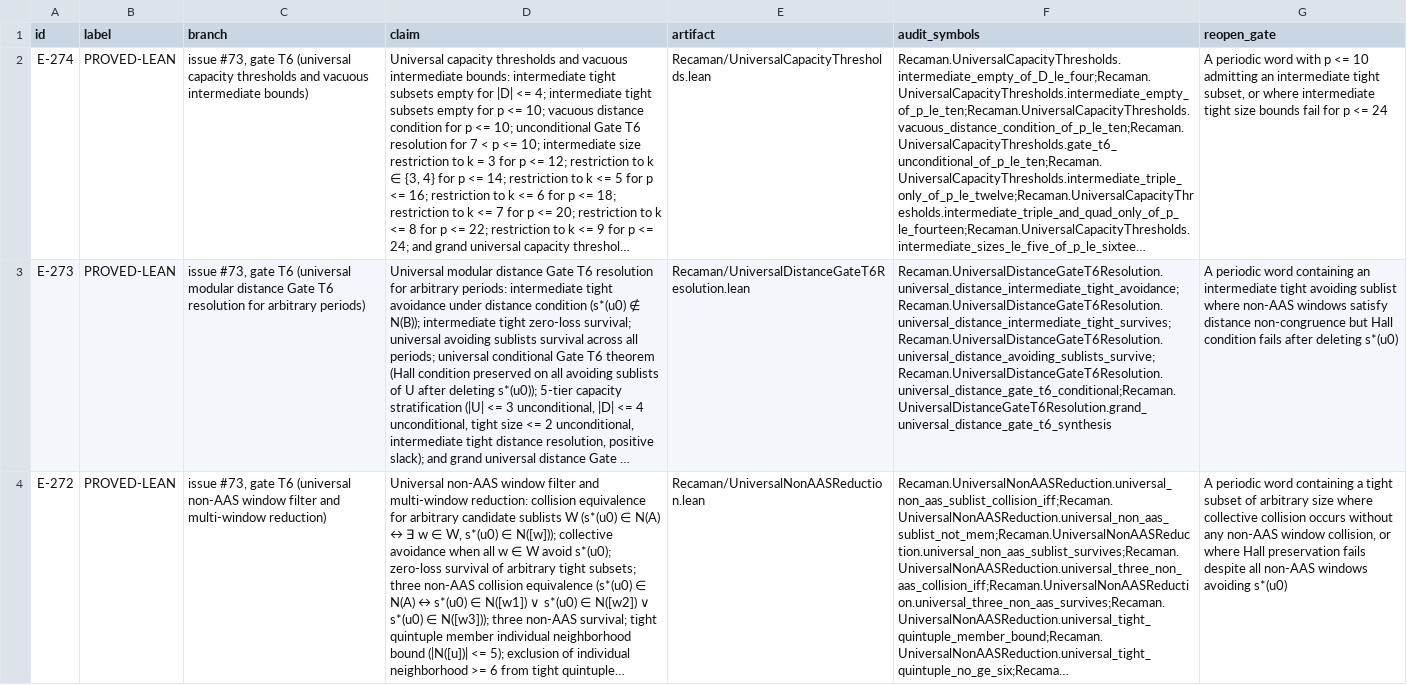
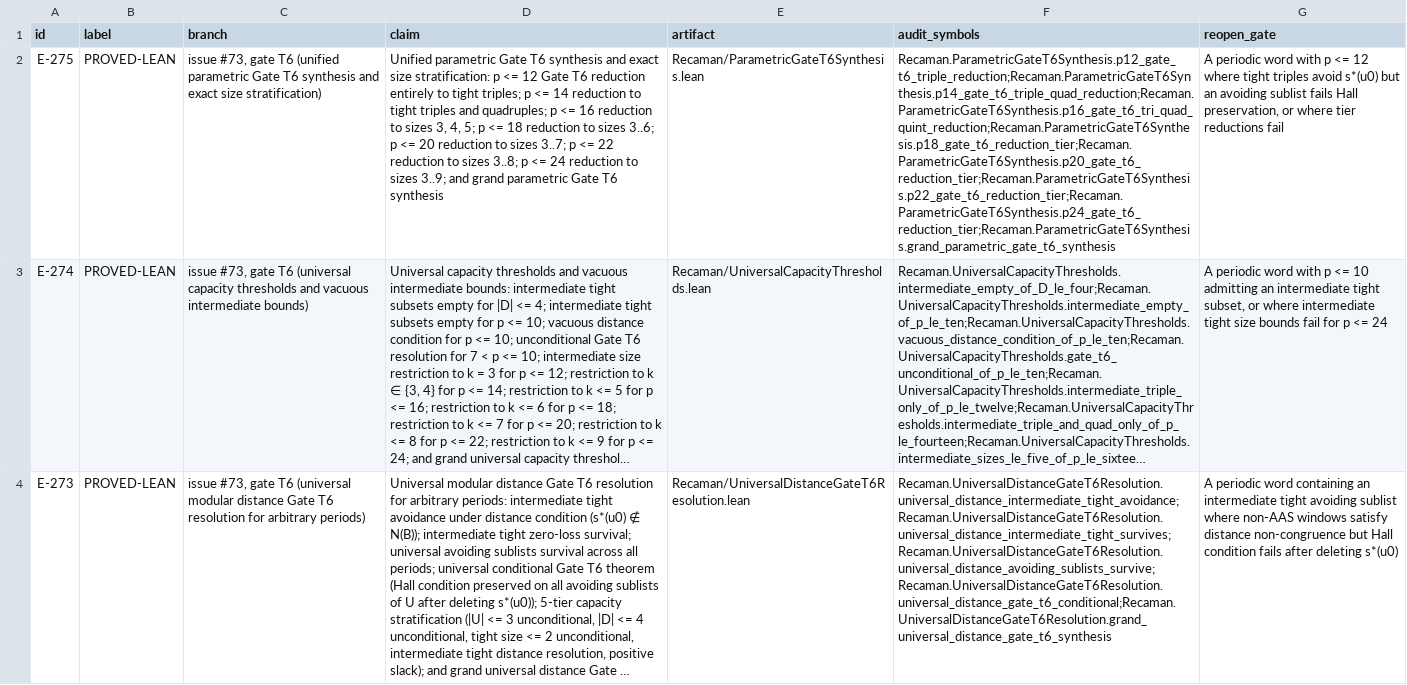
Before and after one commit to hirokidaichi/recaman-lean-research, a TSV file: docs/EVIDENCE_REGISTRY.tsv, drawn as a sheet; only a part is shown; the shorter side is filled out with more unchanged rows; long unchanged cells end in …; the diff names each change by its address in the sheet, - before the commit and + after, or states it on an @@ line.

Commit message:
feat: prove E-275 (unified parametric Gate T6 synthesis and exact size stratification)

```diff
--- a/docs/EVIDENCE_REGISTRY.tsv
+++ b/docs/EVIDENCE_REGISTRY.tsv
+row 2: E-275 | PROVED-LEAN | issue #73, gate T6 (unified parametric Gate T6 synthesis and exact size stratification) | Unified parametric Gate T6 synthesis and exact size stratification: p <= 12 Gate T6 reduction entirely to tight triples; p <= 14 reduction to tight triples and quadruples; p <= 16 reduction to sizes 3, 4, 5; p <= 18 reduction to sizes 3..6; p <= 20 reduction to sizes 3..7; p <= 22 reduction to sizes 3..8; p <= 24 reduction to sizes 3..9; and grand parametric Gate T6 synthesis | Recaman/ParametricGateT6Synthesis.lean | Recaman.ParametricGateT6Synthesis.p12_gate_t6_triple_reduction;Recaman.ParametricGateT6Synthesis.p14_gate_t6_triple_quad_reduction;Recaman.ParametricGateT6Synthesis.p16_gate_t6_tri_quad_quint_reduction;Recaman.ParametricGateT6Synthesis.p18_gate_t6_reduction_tier;Recaman.ParametricGateT6Synthesis.p20_gate_t6_reduction_tier;Recaman.ParametricGateT6Synthesis.p22_gate_t6_reduction_tier;Recaman.ParametricGateT6Synthesis.p24_gate_t6_reduction_tier;Recaman.ParametricGateT6Synthesis.grand_parametric_gate_t6_synthesis | A periodic word with p <= 12 where tight triples avoid s*(u0) but an avoiding sublist fails Hall preservation, or where tier reductions fail
```
Also changed, not shown: 5 other files.
